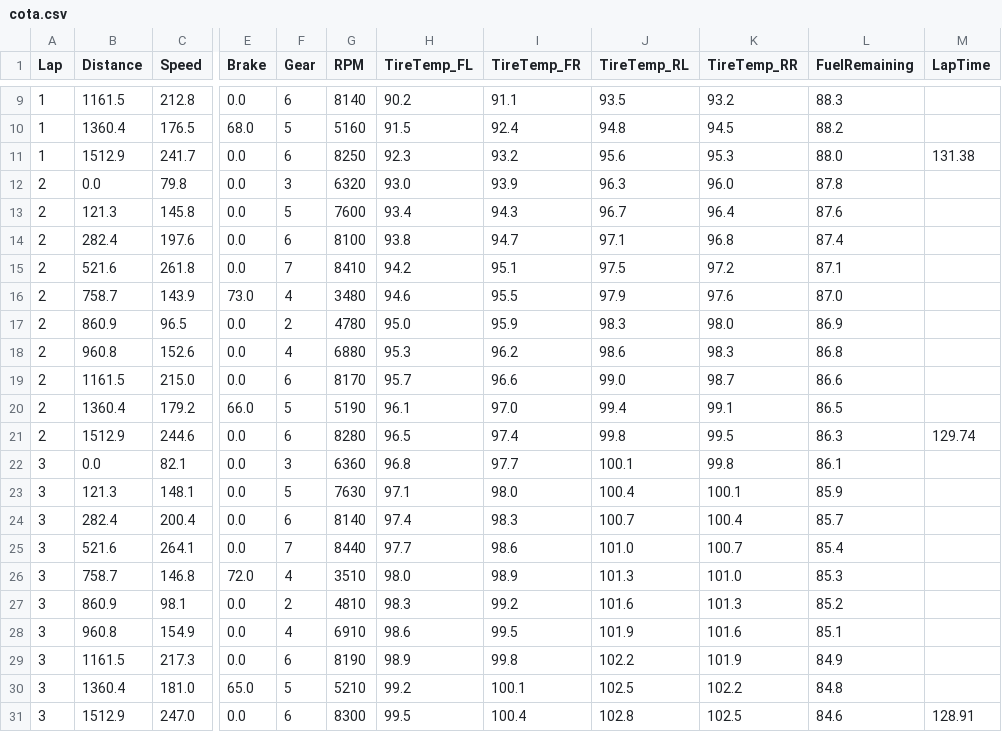
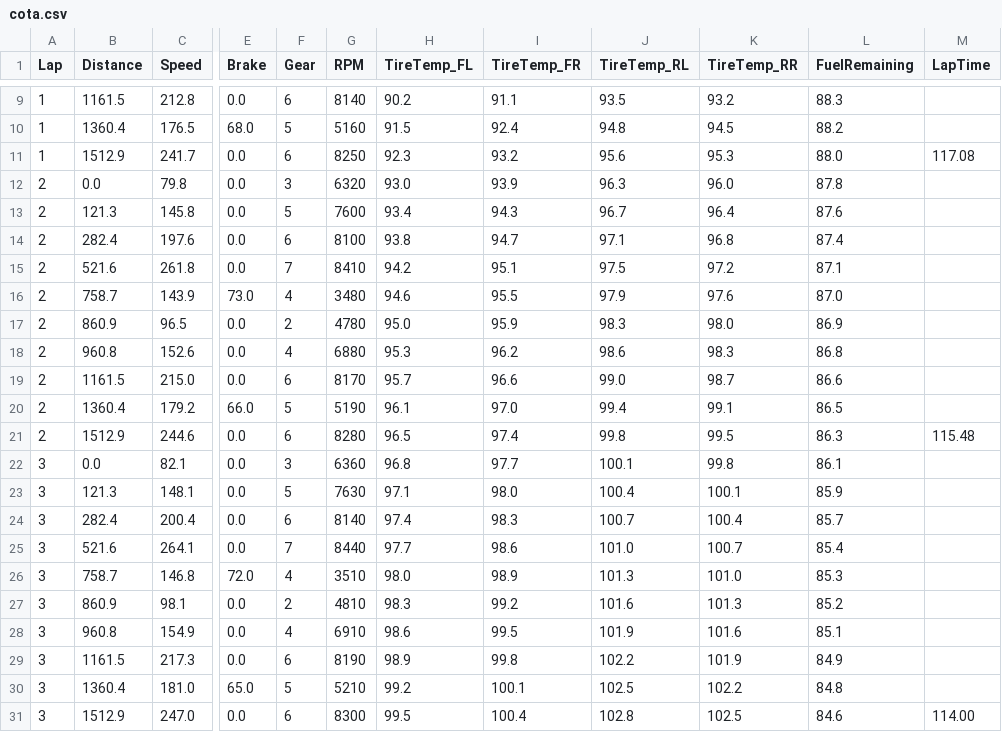
Before and after one commit to alexandrubudau141202/WEC-LMP, a CSV file: telemetry/cota.csv, drawn as a sheet; only a part is shown, gaps mark what is left out; the diff names each change by its address in the sheet, - before the commit and + after, or states it on an @@ line.

```diff
--- a/telemetry/cota.csv
+++ b/telemetry/cota.csv
-M11 (LapTime): 131.38
+M11 (LapTime): 117.08
-M21 (LapTime): 129.74
+M21 (LapTime): 115.48
-M31 (LapTime): 128.91
+M31 (LapTime): 114.00
```
Also changed, not shown: telemetry/fuji.csv, telemetry/le_mans.csv, 24 other files.
